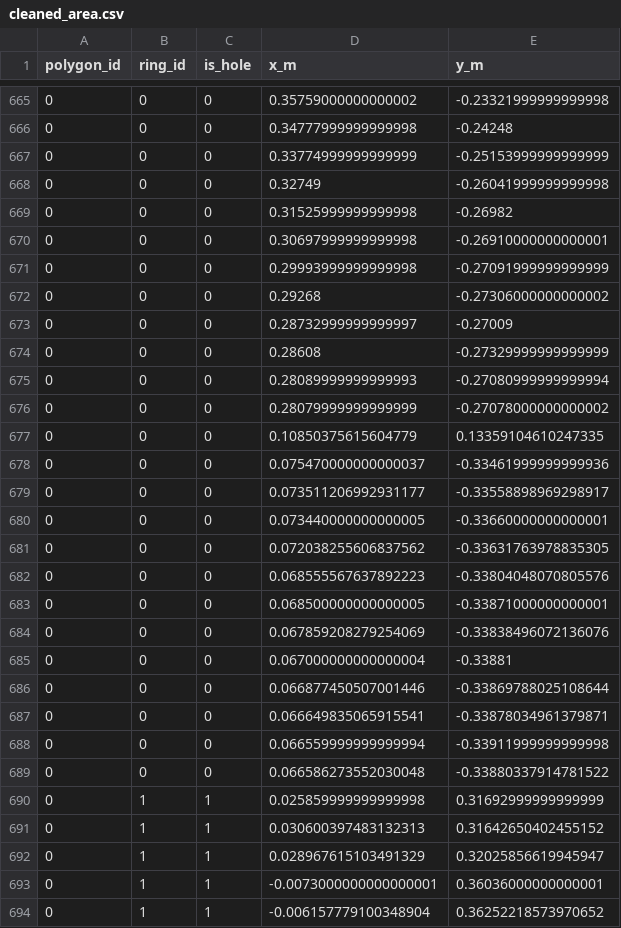
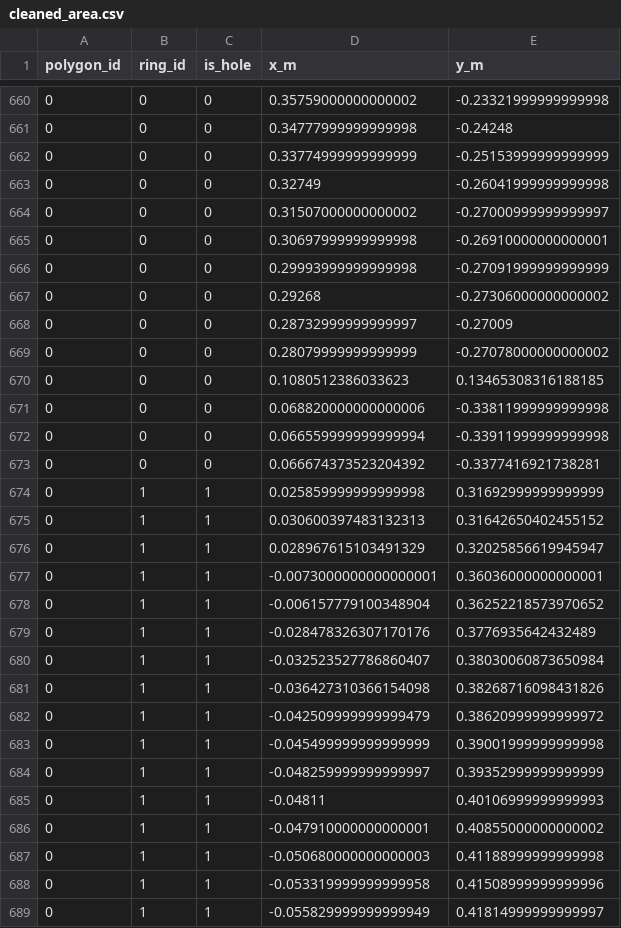
Before and after one commit to ucief/karcher_coding_challenge, a CSV file: results/cleaned_area.csv, drawn as a sheet; only a part is shown, gaps mark what is left out; the shorter side is filled out with more unchanged rows; the diff covers the shown part only.

```diff
--- a/results/cleaned_area.csv
+++ b/results/cleaned_area.csv
@@ -668,3 +663,3 @@ polygon_id,ring_id,is_hole,x_m,y_m
 0,0,0,0.32749,-0.26041999999999998
-0,0,0,0.31525999999999998,-0.26982
+0,0,0,0.31507000000000002,-0.27000999999999997
 0,0,0,0.30697999999999998,-0.26910000000000001
@@ -673,18 +668,7 @@ polygon_id,ring_id,is_hole,x_m,y_m
 0,0,0,0.28732999999999997,-0.27009
-0,0,0,0.28608,-0.27329999999999999
-0,0,0,0.28089999999999993,-0.27080999999999994
 0,0,0,0.28079999999999999,-0.27078000000000002
-0,0,0,0.10850375615604779,0.13359104610247335
-0,0,0,0.075470000000000037,-0.33461999999999936
-0,0,0,0.073511206992931177,-0.33558898969298917
-0,0,0,0.073440000000000005,-0.33660000000000001
-0,0,0,0.072038255606837562,-0.33631763978835305
-0,0,0,0.068555567637892223,-0.33804048070805576
-0,0,0,0.068500000000000005,-0.33871000000000001
-0,0,0,0.067859208279254069,-0.33838496072136076
-0,0,0,0.067000000000000004,-0.33881
-0,0,0,0.066877450507001446,-0.33869788025108644
-0,0,0,0.066649835065915541,-0.33878034961379871
+0,0,0,0.1080512386033623,0.13465308316188185
+0,0,0,0.068820000000000006,-0.33811999999999998
 0,0,0,0.066559999999999994,-0.33911999999999998
-0,0,0,0.066586273552030048,-0.33880337914781522
+0,0,0,0.066674373523204392,-0.3377416921738281
 0,1,1,0.025859999999999998,0.31692999999999999
```
Also changed, not shown: 5 removed rows and 9 edited cells elsewhere in this file, results/trajectory.csv, 3 other files.
